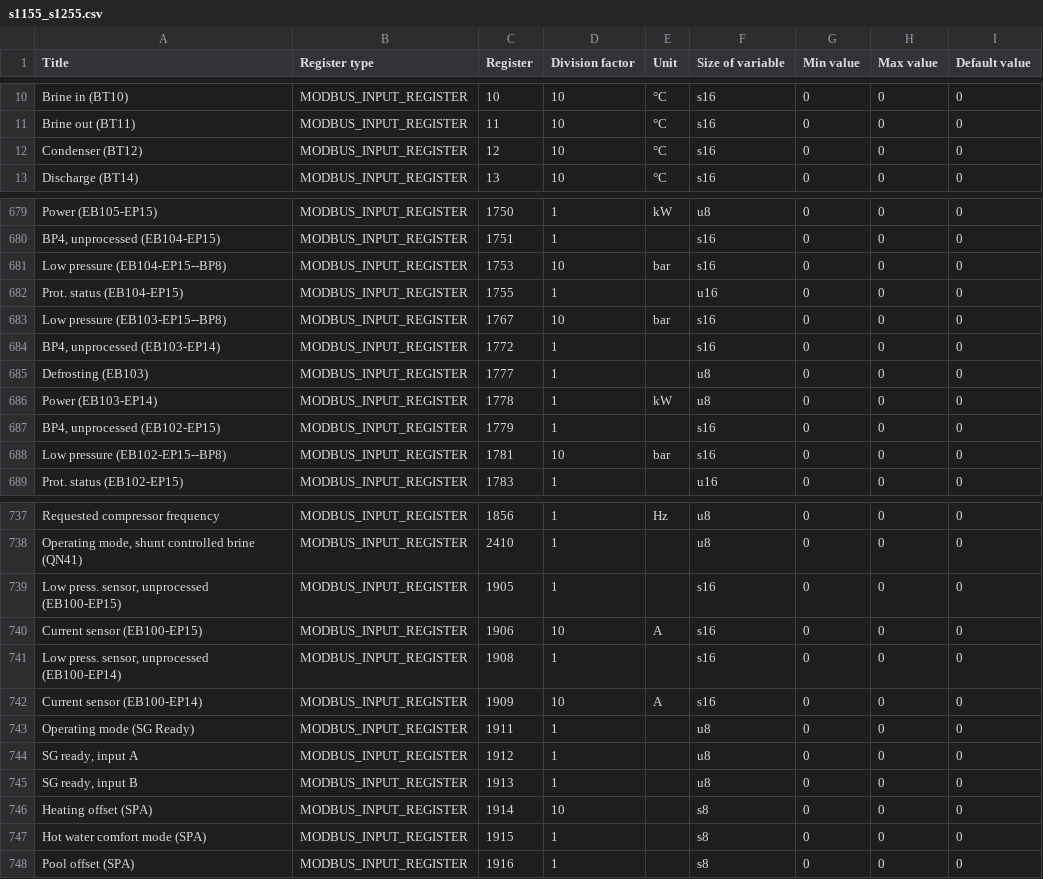
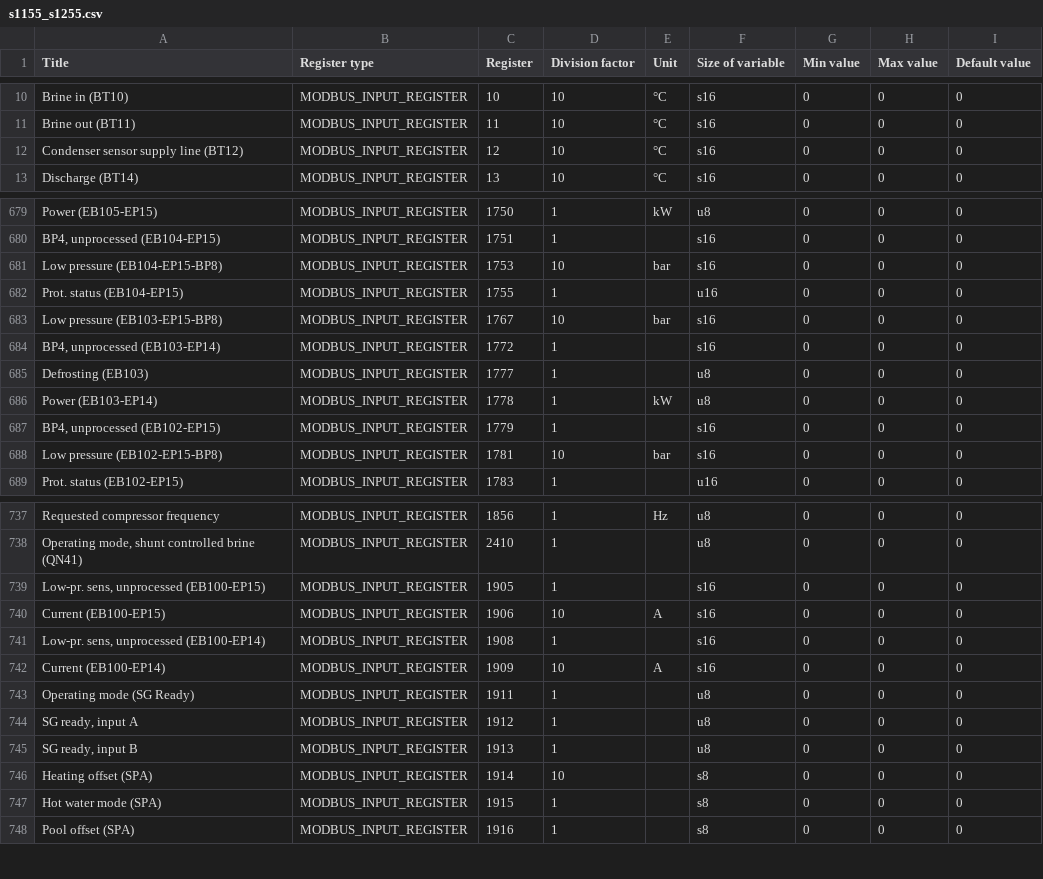
Before and after one commit to yozik04/nibe, a CSV file: nibe/data/s1155_s1255.csv, drawn as a sheet; only a part is shown, gaps mark what is left out; the diff covers the shown part only.

Commit message:
Update S1155/S1255 register titles to firmware 4.14.6 export
Changes the title of 68 existing registers in s1155_s1255.csv to the name
used in the firmware 4.14.6 register export, and regenerates
s1155_s1255.json. Only the title column is changed; differences in unit,
size, limits or factor (34 registers) are left as they are.

This changes the generated name of these registers (for example
hot-water-comfort-mode-spa-31916 becomes hot-water-mode-spa-31916), so
entity ids based on them change. Kept as a separate commit so it can be
dropped if renames are not wanted.

```diff
--- a/nibe/data/s1155_s1255.csv
+++ b/nibe/data/s1155_s1255.csv
@@ -11,3 +11,3 @@ Brine in (BT10)	MODBUS_INPUT_REGISTER	10	10	°C	s16	0	0	0
 Brine out (BT11)	MODBUS_INPUT_REGISTER	11	10	°C	s16	0	0	0
-Condenser (BT12)	MODBUS_INPUT_REGISTER	12	10	°C	s16	0	0	0
+Condenser sensor supply line (BT12)	MODBUS_INPUT_REGISTER	12	10	°C	s16	0	0	0
 Discharge (BT14)	MODBUS_INPUT_REGISTER	13	10	°C	s16	0	0	0
@@ -680,5 +680,5 @@ Power (EB105-EP15)	MODBUS_INPUT_REGISTER	1750	1	kW	u8	0	0	0
 BP4, unprocessed (EB104-EP15)	MODBUS_INPUT_REGISTER	1751	1		s16	0	0	0
-Low pressure (EB104-EP15--BP8)	MODBUS_INPUT_REGISTER	1753	10	bar	s16	0	0	0
+Low pressure (EB104-EP15-BP8)	MODBUS_INPUT_REGISTER	1753	10	bar	s16	0	0	0
 Prot. status (EB104-EP15)	MODBUS_INPUT_REGISTER	1755	1		u16	0	0	0
-Low pressure (EB103-EP15--BP8)	MODBUS_INPUT_REGISTER	1767	10	bar	s16	0	0	0
+Low pressure (EB103-EP15-BP8)	MODBUS_INPUT_REGISTER	1767	10	bar	s16	0	0	0
 BP4, unprocessed (EB103-EP14)	MODBUS_INPUT_REGISTER	1772	1		s16	0	0	0
@@ -687,3 +687,3 @@ Power (EB103-EP14)	MODBUS_INPUT_REGISTER	1778	1	kW	u8	0	0	0
 BP4, unprocessed (EB102-EP15)	MODBUS_INPUT_REGISTER	1779	1		s16	0	0	0
-Low pressure (EB102-EP15--BP8)	MODBUS_INPUT_REGISTER	1781	10	bar	s16	0	0	0
+Low pressure (EB102-EP15-BP8)	MODBUS_INPUT_REGISTER	1781	10	bar	s16	0	0	0
 Prot. status (EB102-EP15)	MODBUS_INPUT_REGISTER	1783	1		u16	0	0	0
@@ -738,6 +738,6 @@ Requested compressor frequency	MODBUS_INPUT_REGISTER	1856	1	Hz	u8	0	0	0
 Operating mode, shunt controlled brine (QN41)	MODBUS_INPUT_REGISTER	2410	1		u8	0	0	0
-Low press. sensor, unprocessed (EB100-EP15)	MODBUS_INPUT_REGISTER	1905	1		s16	0	0	0
-Current sensor (EB100-EP15)	MODBUS_INPUT_REGISTER	1906	10	A	s16	0	0	0
-Low press. sensor, unprocessed (EB100-EP14)	MODBUS_INPUT_REGISTER	1908	1		s16	0	0	0
-Current sensor (EB100-EP14)	MODBUS_INPUT_REGISTER	1909	10	A	s16	0	0	0
+Low-pr. sens, unprocessed (EB100-EP15)	MODBUS_INPUT_REGISTER	1905	1		s16	0	0	0
+Current (EB100-EP15)	MODBUS_INPUT_REGISTER	1906	10	A	s16	0	0	0
+Low-pr. sens, unprocessed (EB100-EP14)	MODBUS_INPUT_REGISTER	1908	1		s16	0	0	0
+Current (EB100-EP14)	MODBUS_INPUT_REGISTER	1909	10	A	s16	0	0	0
 Operating mode (SG Ready)	MODBUS_INPUT_REGISTER	1911	1		u8	0	0	0
@@ -746,3 +746,3 @@ SG ready, input B	MODBUS_INPUT_REGISTER	1913	1		u8	0	0	0
 Heating offset (SPA)	MODBUS_INPUT_REGISTER	1914	10		s8	0	0	0
-Hot water comfort mode (SPA)	MODBUS_INPUT_REGISTER	1915	1		s8	0	0	0
+Hot water mode (SPA)	MODBUS_INPUT_REGISTER	1915	1		s8	0	0	0
 Pool offset (SPA)	MODBUS_INPUT_REGISTER	1916	1		s8	0	0	0
```
Also changed, not shown: 59 edited cells elsewhere in this file, 1 other file.
